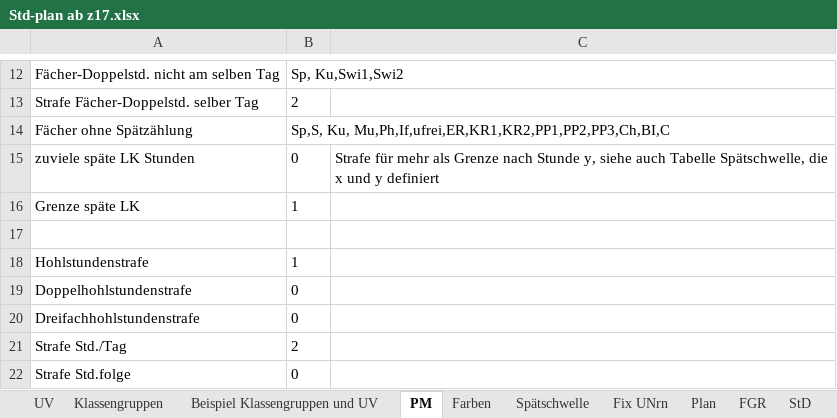
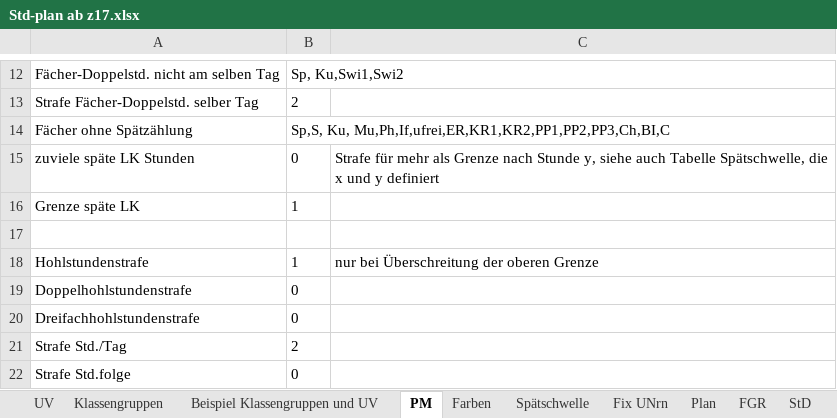
Before and after one commit to Ansgar13/Stundenplanprogramm, an Excel workbook: Std-plan ab z17.xlsx, sheet PM, drawn as a sheet; only a part is shown, gaps mark what is left out; values as stored, in another font and other column widths than the file's, no borders; the diff names each change by its address in the sheet, - before the commit and + after, or states it on an @@ line.

Commit message:
Add files via upload

```diff
--- a/Std-plan ab z17.xlsx (sheet PM)
+++ b/Std-plan ab z17.xlsx (sheet PM)
-C18: (empty)
+C18: nur bei Überschreitung der oberen Grenze
```
